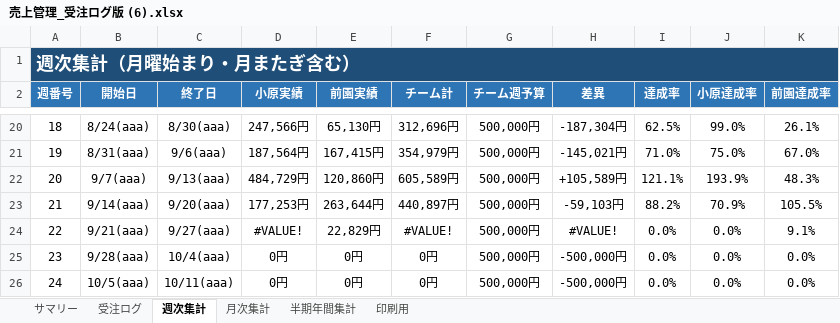
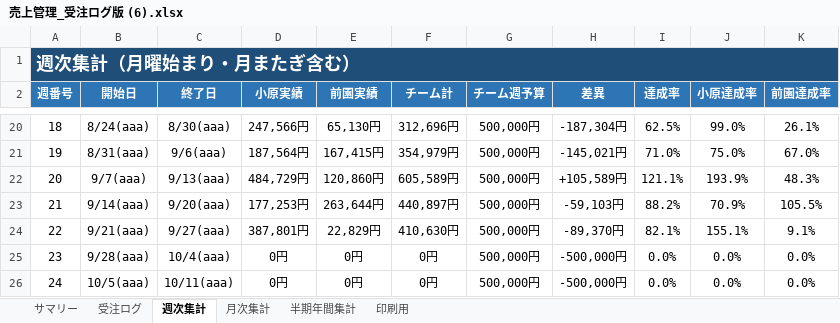
Before and after one commit to pureko2000/uriage-kanri, an Excel workbook: 売上管理_受注ログ版 (6).xlsx, sheet 週次集計, drawn as a sheet; only a part is shown, gaps mark what is left out; values as stored, in another font and other column widths than the file's, no borders; the diff names each change by its address in the sheet, - before the commit and + after, or states it on an @@ line.

```diff
--- a/売上管理_受注ログ版 (6).xlsx (sheet 週次集計)
+++ b/売上管理_受注ログ版 (6).xlsx (sheet 週次集計)
-D24 (小原実績): #VALUE!
+D24 (小原実績): 387,801円
-F24 (チーム計): #VALUE!
+F24 (チーム計): 410,630円
-H24 (差異): #VALUE!
+H24 (差異): -89,370円
-I24 (達成率): 0.0%
+I24 (達成率): 82.1%
-J24 (小原達成率): 0.0%
+J24 (小原達成率): 155.1%
```
Also changed, not shown: sheet サマリー, sheet 受注ログ.
